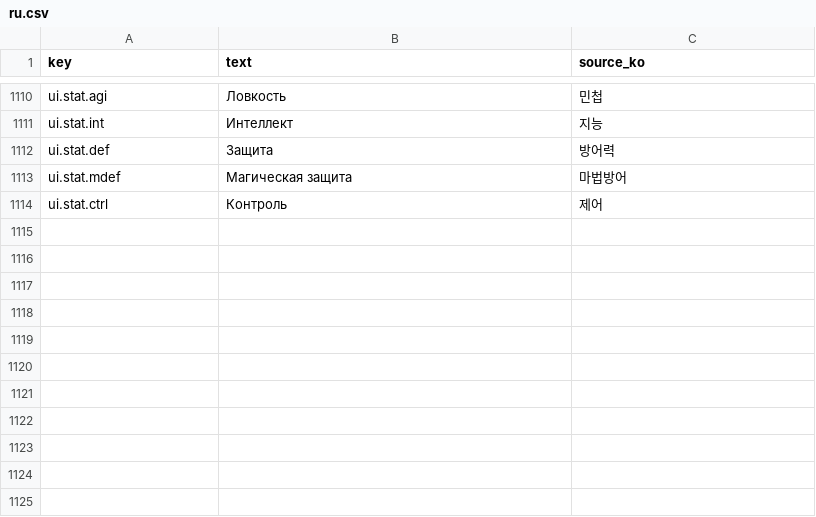
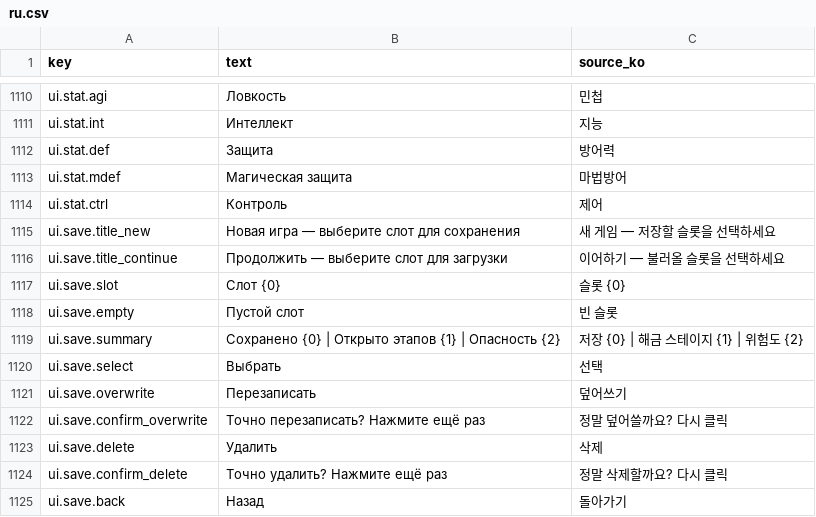
Before and after one commit to garrdip/BlackOcean, a CSV file: Assets/Resources/Language/ru.csv, drawn as a sheet; only a part is shown, gaps mark what is left out.

```diff
--- a/Assets/Resources/Language/ru.csv
+++ b/Assets/Resources/Language/ru.csv
@@ -1114 +1114,12 @@ ui.stat.mdef,Магическая защита,마법방어
 ui.stat.ctrl,Контроль,제어
+ui.save.title_new,Новая игра — выберите слот для сохранения,새 게임 — 저장할 슬롯을 선택하세요
+ui.save.title_continue,Продолжить — выберите слот для загрузки,이어하기 — 불러올 슬롯을 선택하세요
+ui.save.slot,Слот {0},슬롯 {0}
+ui.save.empty,Пустой слот,빈 슬롯
+ui.save.summary,Сохранено {0}  |  Открыто этапов {1}  |  Опасность {2},저장 {0}  |  해금 스테이지 {1}  |  위험도 {2}
+ui.save.select,Выбрать,선택
+ui.save.overwrite,Перезаписать,덮어쓰기
+ui.save.confirm_overwrite,Точно перезаписать? Нажмите ещё раз,정말 덮어쓸까요? 다시 클릭
+ui.save.delete,Удалить,삭제
+ui.save.confirm_delete,Точно удалить? Нажмите ещё раз,정말 삭제할까요? 다시 클릭
+ui.save.back,Назад,돌아가기
```
Also changed, not shown: Assets/Resources/Language/de.csv, Assets/Resources/Language/es.csv, 27 other files.
